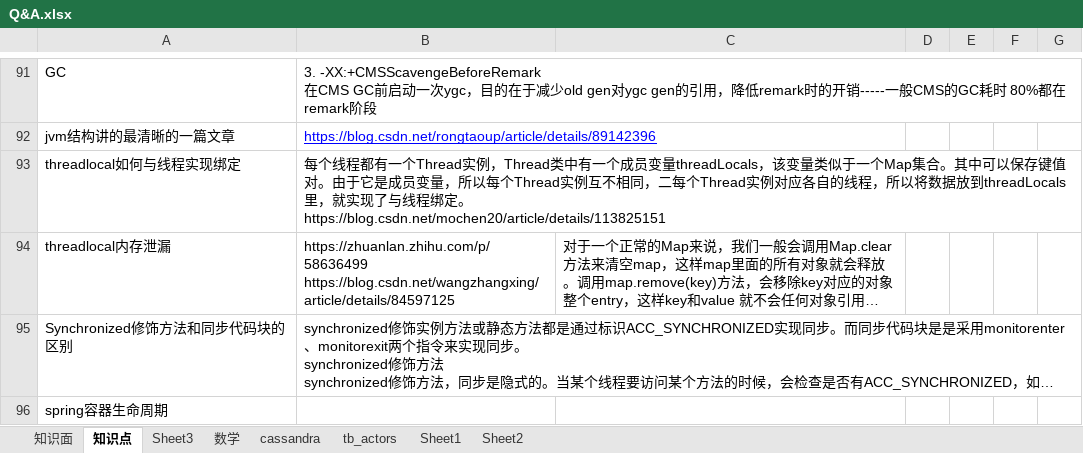
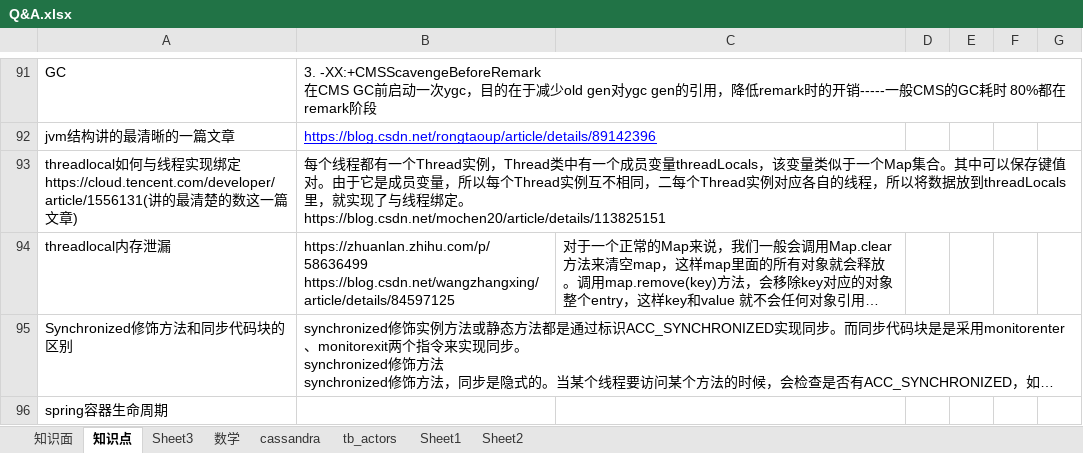
Before and after one commit to monkey123123/concurrentproject, an Excel workbook: reference/Q&A.xlsx, sheet 知识点, drawn as a sheet; only a part is shown, gaps mark what is left out; long unchanged cells end in …; values as stored, in another font and other column widths than the file's, no borders; ↵ is a line break in a cell; the diff names each change by its address in the sheet, - before the commit and + after, or states it on an @@ line.

```diff
--- a/reference/Q&A.xlsx (sheet 知识点)
+++ b/reference/Q&A.xlsx (sheet 知识点)
-A93: …实现绑定
+A93: …实现绑定 ↵ https://cloud.tencent.com/developer/article/1556131(讲的最清楚的数这一篇文章)
```
Also changed, not shown: 1 other file.
